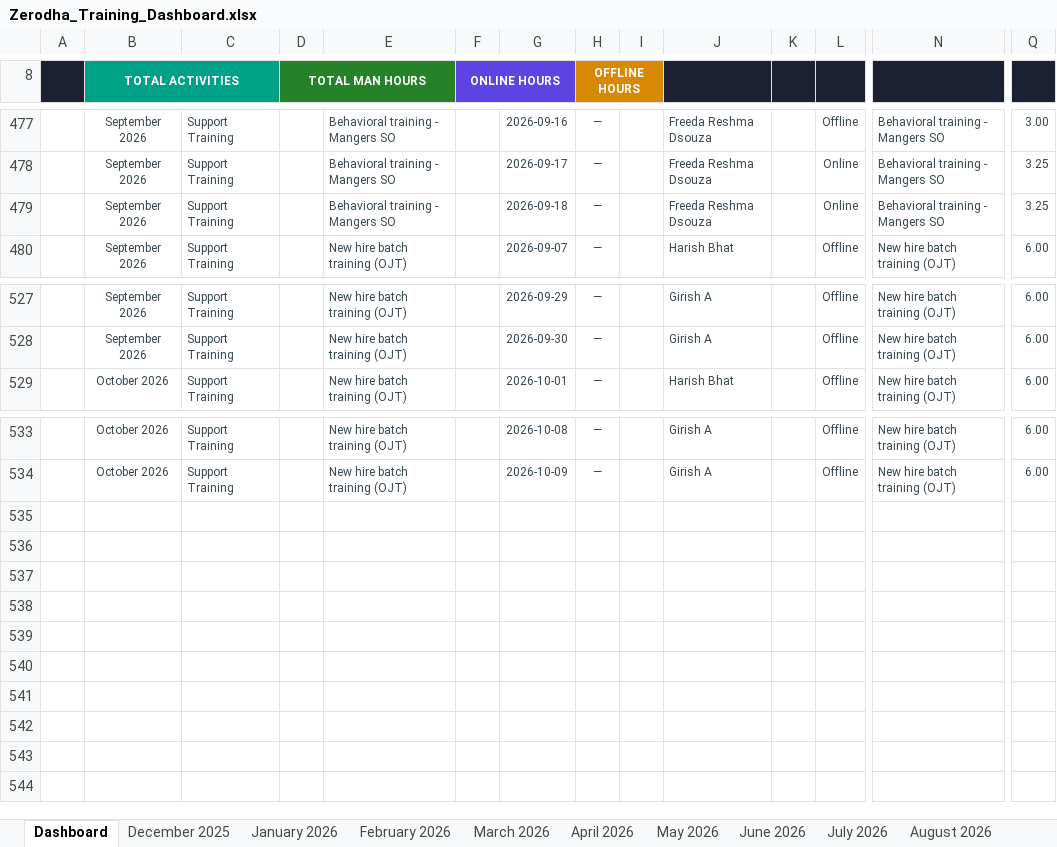
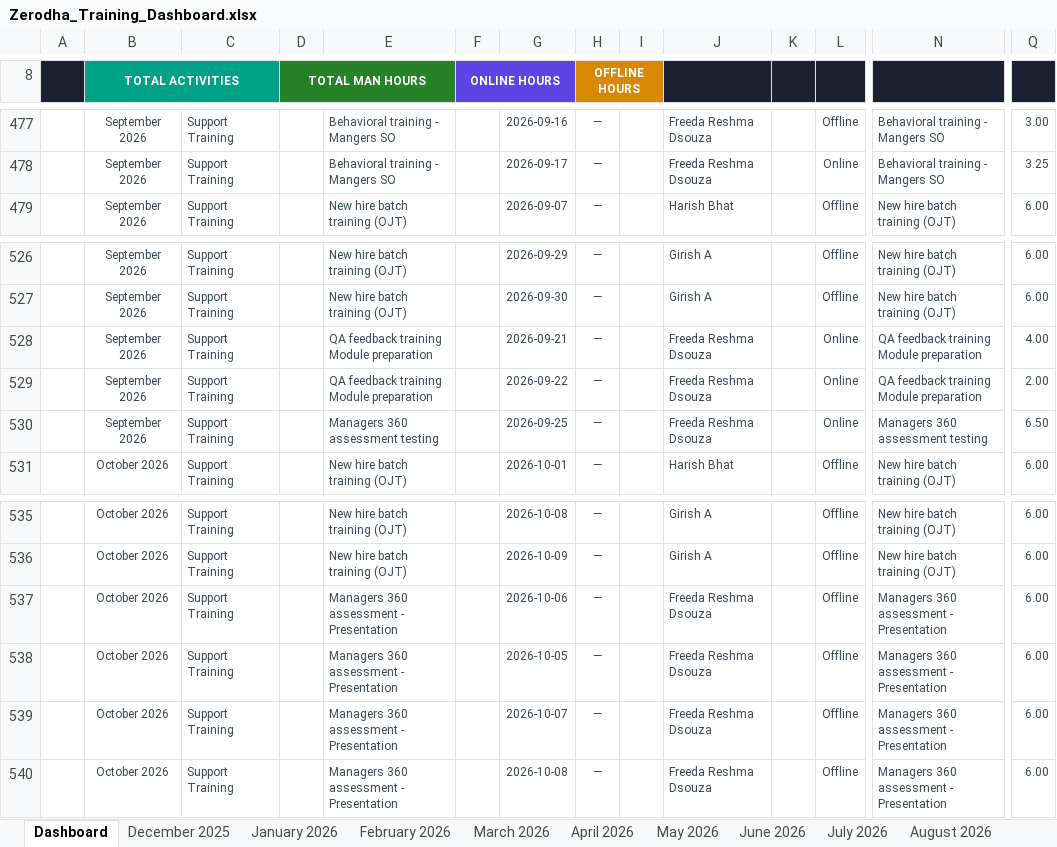
Before and after one commit to giri82sh-collab/Zerodha-training-hub, an Excel workbook: Zerodha_Training_Dashboard.xlsx, sheet Dashboard, drawn as a sheet; only a part is shown, gaps mark what is left out; values as stored, in another font and other column widths than the file's, no borders; charts and pictures not drawn; removed rows and columns are numbered as before the commit, all else as after; rows hold the shown columns only; the diff names each change by its address in the sheet, - before the commit and + after, or states it on an @@ line.

```diff
--- a/Zerodha_Training_Dashboard.xlsx (sheet Dashboard)
+++ b/Zerodha_Training_Dashboard.xlsx (sheet Dashboard)
-row 479:  | September 2026 | Support Training |  | Behavioral training - Mangers SO |  | 2026-09-18 | — |  | Freeda Reshma Dsouza |  | Online | Behavioral training - Mangers SO | 3.25
+row 528:  | September 2026 | Support Training |  | QA feedback training Module preparation |  | 2026-09-21 | — |  | Freeda Reshma Dsouza |  | Online | QA feedback training Module preparation | 4.00
+row 529:  | September 2026 | Support Training |  | QA feedback training Module preparation |  | 2026-09-22 | — |  | Freeda Reshma Dsouza |  | Online | QA feedback training Module preparation | 2.00
+row 530:  | September 2026 | Support Training |  | Managers 360 assessment testing |  | 2026-09-25 | — |  | Freeda Reshma Dsouza |  | Online | Managers 360 assessment testing | 6.50
+row 537:  | October 2026 | Support Training |  | Managers 360 assessment - Presentation |  | 2026-10-06 | — |  | Freeda Reshma Dsouza |  | Offline | Managers 360 assessment - Presentation | 6.00
+row 538:  | October 2026 | Support Training |  | Managers 360 assessment - Presentation |  | 2026-10-05 | — |  | Freeda Reshma Dsouza |  | Offline | Managers 360 assessment - Presentation | 6.00
+row 539:  | October 2026 | Support Training |  | Managers 360 assessment - Presentation |  | 2026-10-07 | — |  | Freeda Reshma Dsouza |  | Offline | Managers 360 assessment - Presentation | 6.00
+row 540:  | October 2026 | Support Training |  | Managers 360 assessment - Presentation |  | 2026-10-08 | — |  | Freeda Reshma Dsouza |  | Offline | Managers 360 assessment - Presentation | 6.00
```
Also changed, not shown: sheet September 2026, sheet October 2026.
